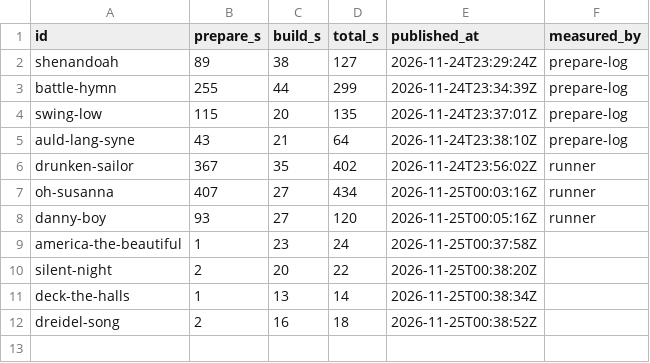
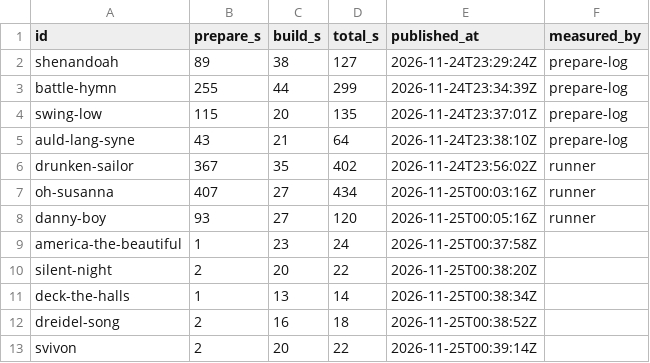
Before and after one commit to stevennt/abn.platform.entertainment.karaoke.songs, a CSV file: songs/times.csv, drawn as a sheet.

```diff
--- a/songs/times.csv
+++ b/songs/times.csv
@@ -12 +12,2 @@ deck-the-halls,1,13,14,2026-11-25T00:38:34Z
 dreidel-song,2,16,18,2026-11-25T00:38:52Z
+svivon,2,20,22,2026-11-25T00:39:14Z
```
Also changed, not shown: 8 other files.
